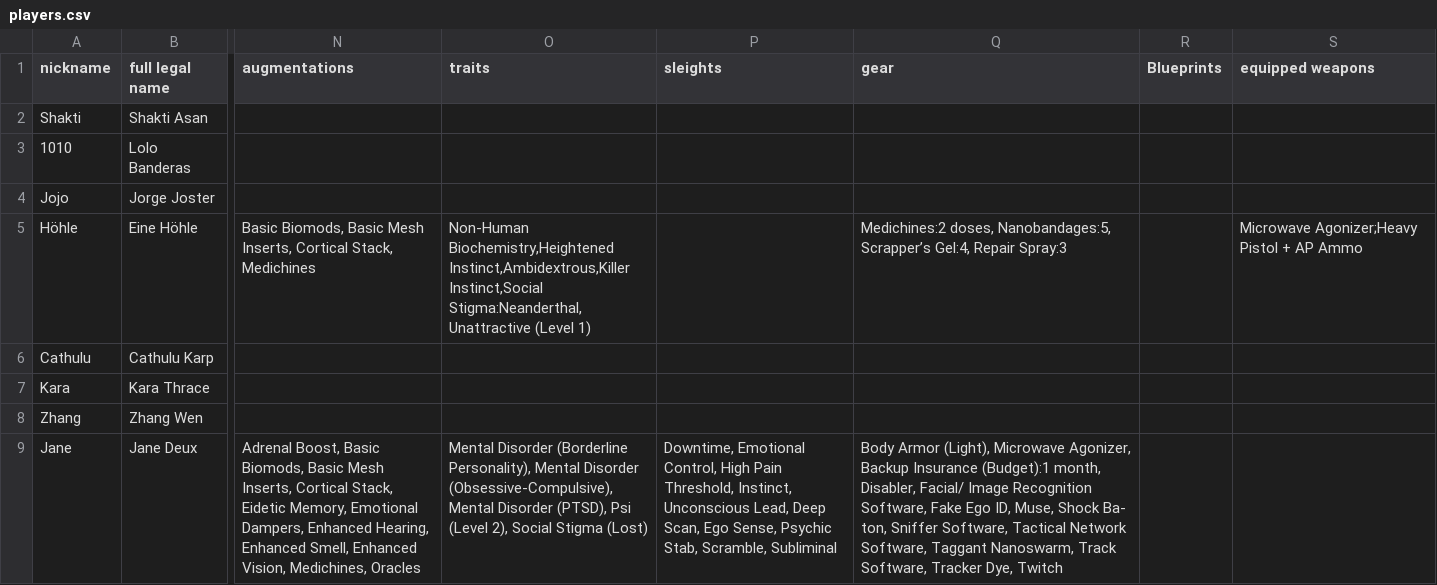
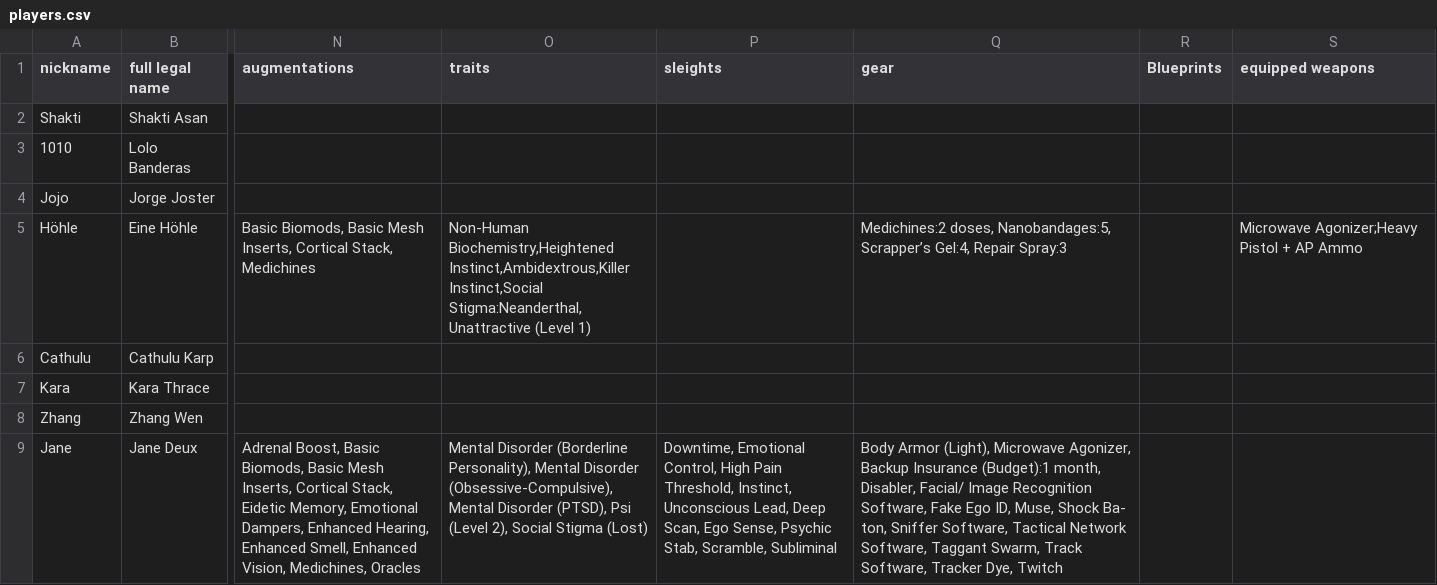
Before and after one commit to nerdhaus/eldrich, a CSV file: web/modules/custom/ep_import/characters/players.csv, drawn as a sheet; only a part is shown, gaps mark what is left out; the diff names each change by its address in the sheet, - before the commit and + after, or states it on an @@ line.

```diff
--- a/web/modules/custom/ep_import/characters/players.csv
+++ b/web/modules/custom/ep_import/characters/players.csv
-Q9 (gear): …Software, Taggant Nanoswarm, Track Software,…
+Q9 (gear): …Software, Taggant Swarm, Track Software,…
```
Also changed, not shown: web/modules/custom/ep_import/characters/npcs.csv, web/modules/custom/ep_import/characters/pregens.csv, 7 other files.
